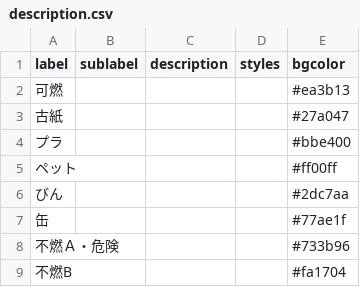
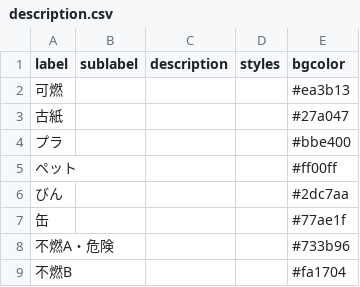
Before and after one commit to tamanojyouhou/5374, a CSV file: data/description.csv, drawn as a sheet.

Commit message:
Update description.csv

```diff
--- a/data/description.csv
+++ b/data/description.csv
@@ -7,3 +7,3 @@ label,sublabel,description,styles,bgcolor
 缶,,,,#77ae1f
-不燃Ａ・危険,,,,#733b96
+不燃A・危険,,,,#733b96
 不燃B,,,,#fa1704
```
